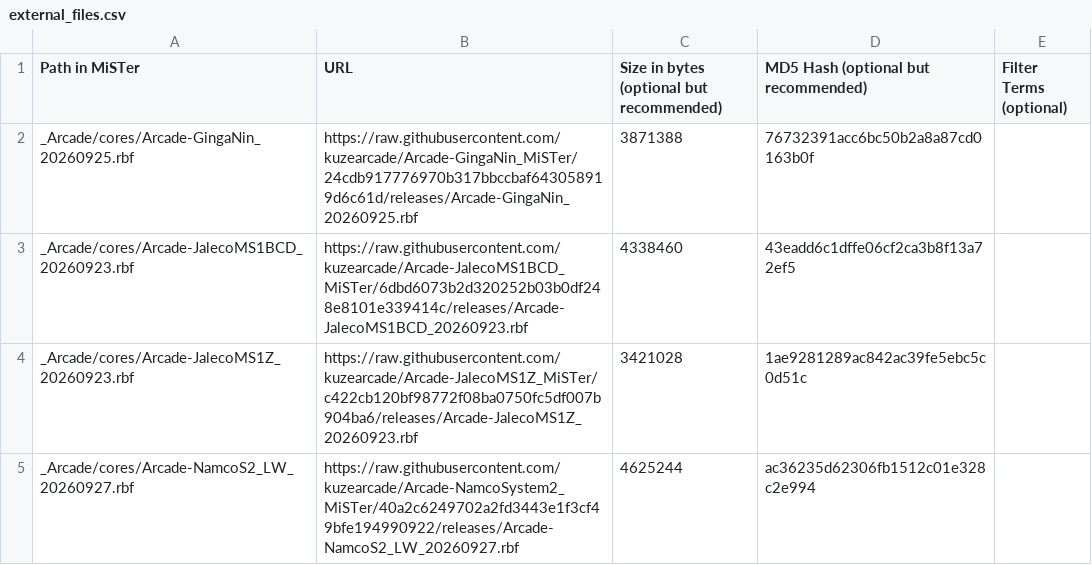
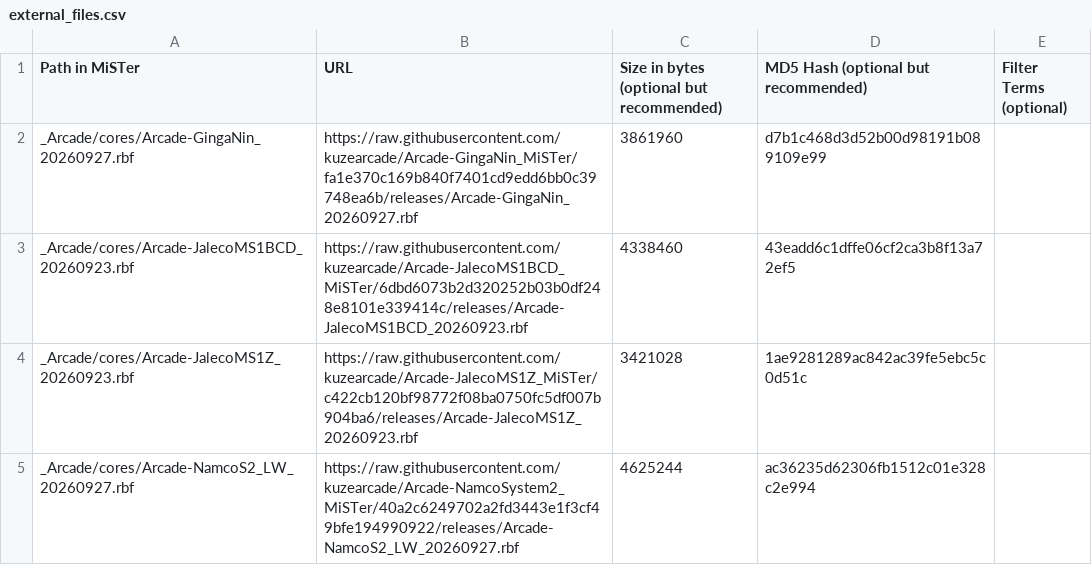
Before and after one commit to OngoGablogian/kuzecores, a CSV file: external_files.csv, drawn as a sheet; only a part is shown.

```diff
--- a/external_files.csv
+++ b/external_files.csv
@@ -1,3 +1,3 @@
 Path in MiSTer,URL,Size in bytes (optional but recommended),MD5 Hash (optional but recommended),Filter Terms (optional)
-_Arcade/cores/Arcade-GingaNin_20260925.rbf,https://raw.githubusercontent.com/kuzearcade/Arcade-GingaNin_MiSTer/24cdb917776970b317bbccbaf643058919d6c61d/releases/Arcade-GingaNin_20260925.rbf,3871388,76732391acc6bc50b2a8a87cd0163b0f,
+_Arcade/cores/Arcade-GingaNin_20260927.rbf,https://raw.githubusercontent.com/kuzearcade/Arcade-GingaNin_MiSTer/fa1e370c169b840f7401cd9edd6bb0c39748ea6b/releases/Arcade-GingaNin_20260927.rbf,3861960,d7b1c468d3d52b00d98191b089109e99,
 _Arcade/cores/Arcade-JalecoMS1BCD_20260923.rbf,https://raw.githubusercontent.com/kuzearcade/Arcade-JalecoMS1BCD_MiSTer/6dbd6073b2d320252b03b0df248e8101e339414c/releases/Arcade-JalecoMS1BCD_20260923.rbf,4338460,43eadd6c1dffe06cf2ca3b8f13a72ef5,
```
Also changed, not shown: 3 other files.
